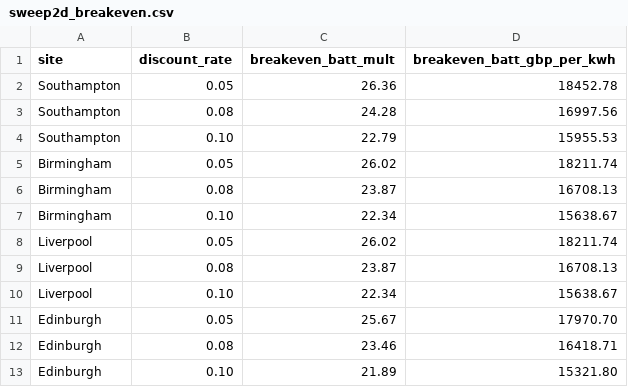
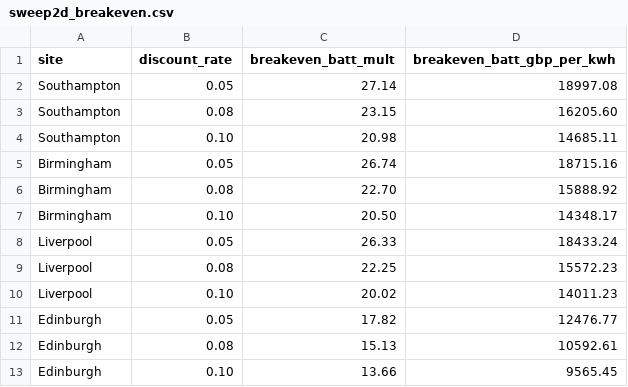
Before and after one commit to ii0mer/solar-vs-diesel-uk-monitoring, a CSV file: results/sweep2d_breakeven.csv, drawn as a sheet.

```diff
--- a/results/sweep2d_breakeven.csv
+++ b/results/sweep2d_breakeven.csv
@@ -1,13 +1,13 @@
 site,discount_rate,breakeven_batt_mult,breakeven_batt_gbp_per_kwh
-Southampton,0.05,26.36,18452.78
-Southampton,0.08,24.28,16997.56
-Southampton,0.10,22.79,15955.53
-Birmingham,0.05,26.02,18211.74
-Birmingham,0.08,23.87,16708.13
-Birmingham,0.10,22.34,15638.67
-Liverpool,0.05,26.02,18211.74
-Liverpool,0.08,23.87,16708.13
-Liverpool,0.10,22.34,15638.67
-Edinburgh,0.05,25.67,17970.70
-Edinburgh,0.08,23.46,16418.71
-Edinburgh,0.10,21.89,15321.80
+Southampton,0.05,27.14,18997.08
+Southampton,0.08,23.15,16205.60
+Southampton,0.10,20.98,14685.11
+Birmingham,0.05,26.74,18715.16
+Birmingham,0.08,22.70,15888.92
+Birmingham,0.10,20.50,14348.17
+Liverpool,0.05,26.33,18433.24
+Liverpool,0.08,22.25,15572.23
+Liverpool,0.10,20.02,14011.23
+Edinburgh,0.05,17.82,12476.77
+Edinburgh,0.08,15.13,10592.61
+Edinburgh,0.10,13.66,9565.45
```
Also changed, not shown: results/lcoe_comparison.csv, results/monte_carlo_lcoe.csv, 34 other files.
